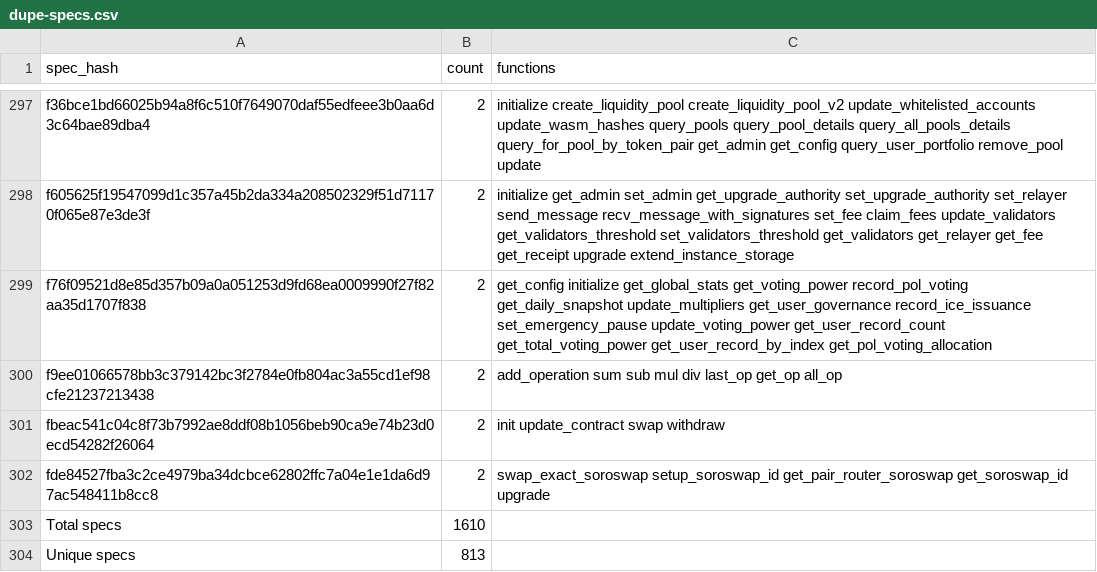
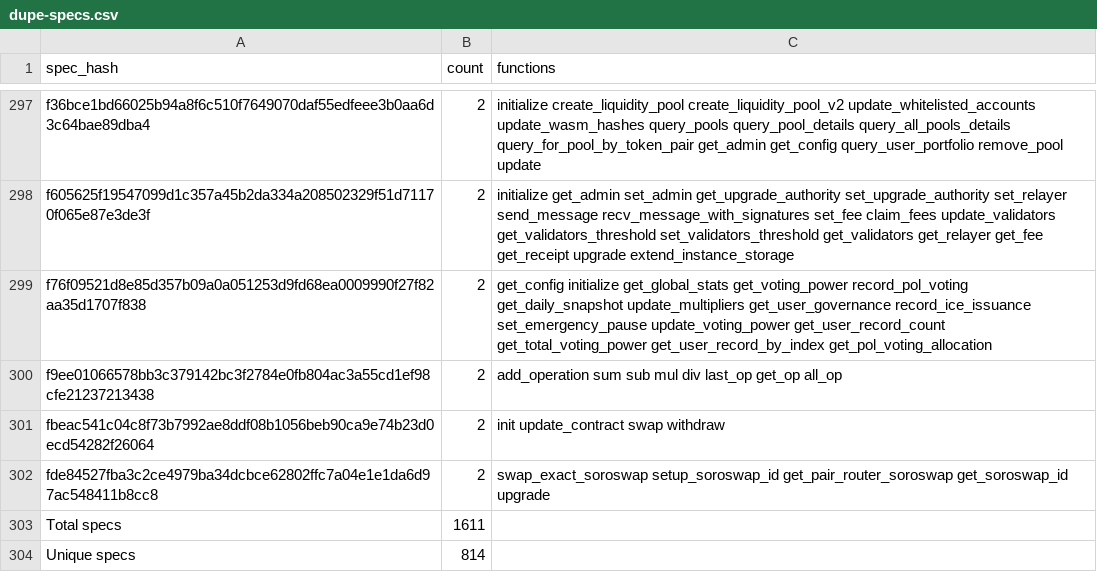
Before and after one commit to anupsdf/stellar-contract-wasms, a CSV file: analysis/dupe-specs.csv, drawn as a sheet; only a part is shown, gaps mark what is left out.

```diff
--- a/analysis/dupe-specs.csv
+++ b/analysis/dupe-specs.csv
@@ -302,3 +302,3 @@ fbeac541c04c8f73b7992ae8ddf08b1056beb90ca9e74b23d0ecd54282f26064,2,init update_c
 fde84527fba3c2ce4979ba34dcbce62802ffc7a04e1e1da6d97ac548411b8cc8,2,swap_exact_soroswap setup_soroswap_id get_pair_router_soroswap get_soroswap_id upgrade
-Total specs,1610,
-Unique specs,813,
+Total specs,1611,
+Unique specs,814,
```
Also changed, not shown: analysis/dupe-code.csv, analysis/dupe-sections.csv, 10 other files.
